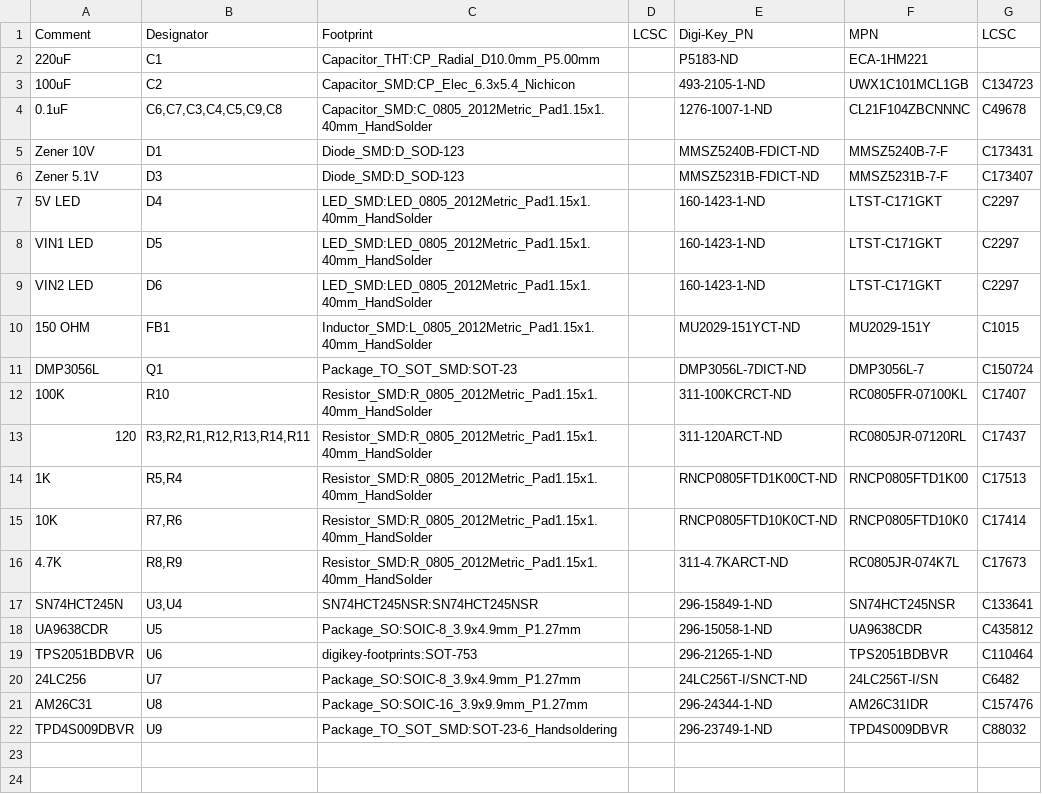
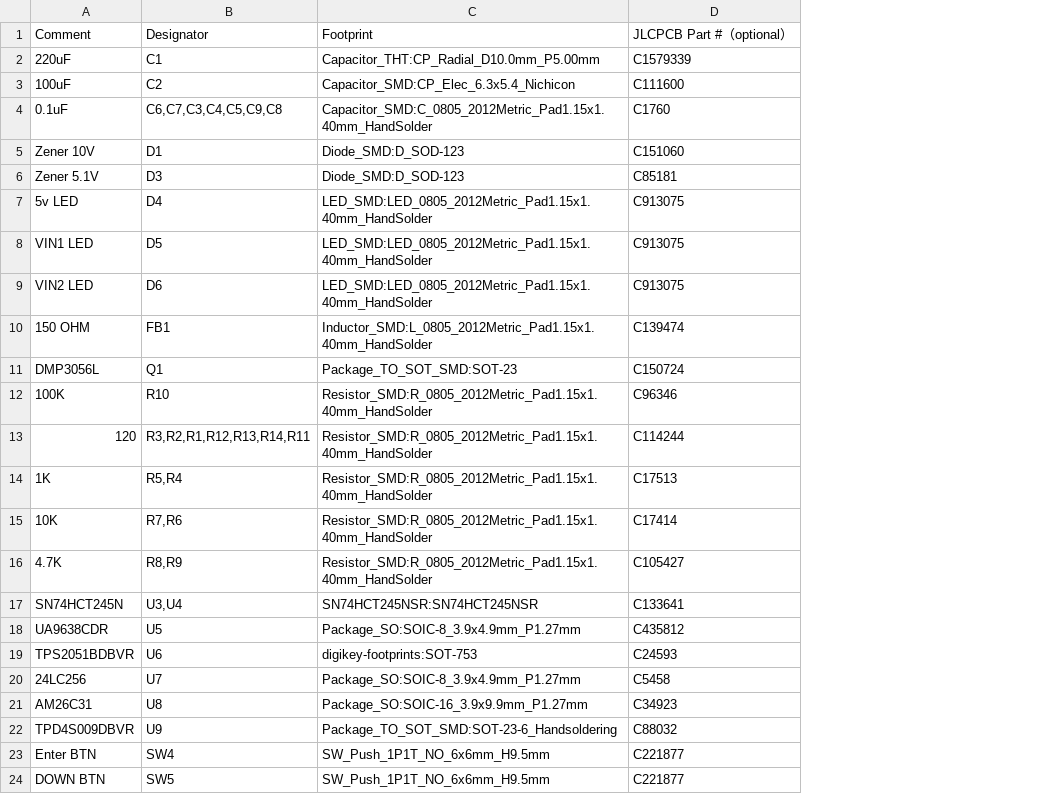
Before and after one commit to computergeek1507/PB_16, a CSV file: PB_16v2_SMD/PB_16_SMD_BOM.csv, drawn as a sheet; removed rows and columns are numbered as before the commit, all else as after; the diff names each change by its address in the sheet, - before the commit and + after, or states it on an @@ line.

```diff
--- a/PB_16v2_SMD/PB_16_SMD_BOM.csv
+++ b/PB_16v2_SMD/PB_16_SMD_BOM.csv
-column D, row 1: LCSC
-column E, rows 1-22: Digi-Key_PN | P5183-ND | 493-2105-1-ND | 1276-1007-1-ND | MMSZ5240B-FDICT-ND | MMSZ5231B-FDICT-ND | 160-1423-1-ND | 160-1423-1-ND | 160-1423-1-ND | MU2029-151YCT-ND | DMP3056L-7DICT-ND | 311-100KCRCT-ND | 311-120ARCT-ND | RNCP0805FTD1K00CT-ND | RNCP0805FTD10K0CT-ND | 311-4.7KARCT-ND | 296-15849-1-ND | 296-15058-1-ND | 296-21265-1-ND | 24LC256T-I/SNCT-ND | 296-24344-1-ND | 296-23749-1-ND
-column F, rows 1-22: MPN | ECA-1HM221 | UWX1C101MCL1GB | CL21F104ZBCNNNC | MMSZ5240B-7-F | MMSZ5231B-7-F | LTST-C171GKT | LTST-C171GKT | LTST-C171GKT | MU2029-151Y | DMP3056L-7 | RC0805FR-07100KL | RC0805JR-07120RL | RNCP0805FTD1K00 | RNCP0805FTD10K0 | RC0805JR-074K7L | SN74HCT245NSR | UA9638CDR | TPS2051BDBVR | 24LC256T-I/SN | AM26C31IDR | TPD4S009DBVR
-column G, rows 1-22: LCSC |  | C134723 | C49678 | C173431 | C173407 | C2297 | C2297 | C2297 | C1015 | C150724 | C17407 | C17437 | C17513 | C17414 | C17673 | C133641 | C435812 | C110464 | C6482 | C157476 | C88032
+column D, rows 1-22: JLCPCB Part #（optional） | C1579339 | C111600 | C1760 | C151060 | C85181 | C913075 | C913075 | C913075 | C139474 | C150724 | C96346 | C114244 | C17513 | C17414 | C105427 | C133641 | C435812 | C24593 | C5458 | C34923 | C88032
-A7: 5V LED
+A7: 5v LED
+row 23: Enter BTN | SW4 | SW_Push_1P1T_NO_6x6mm_H9.5mm | C221877
+row 24: DOWN BTN | SW5 | SW_Push_1P1T_NO_6x6mm_H9.5mm | C221877
```
Also changed, not shown: PB_16v2_SMD/PB_16-all-pos.csv, 2 other files.
